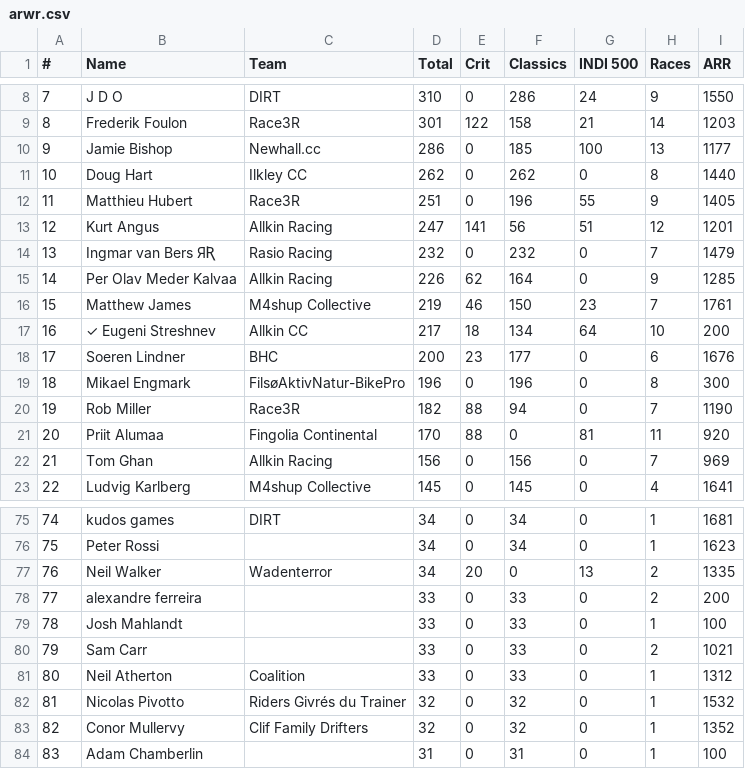
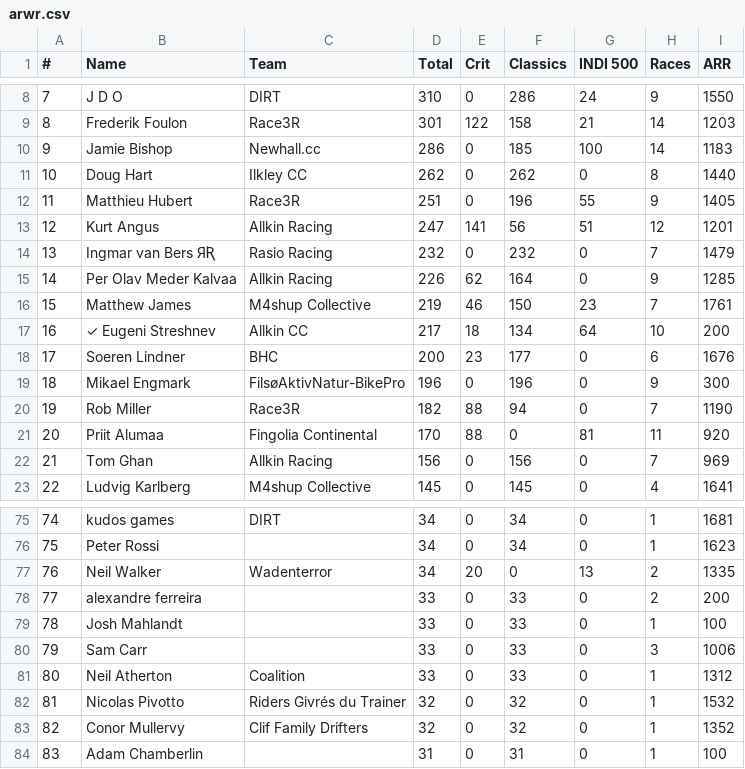
Before and after one commit to somaek/somaek.github.io, a CSV file: arwr.csv, drawn as a sheet; only a part is shown, gaps mark what is left out.

Commit message:
Flat: latest data (2025-12-13T16:23:10.487Z) {   "date": "2025-12-13T16:23:10.487Z",   "files": [     {       "name": "arwr.csv",       "deltaBytes": 0,       "source": "https://docs.google.com/spreadsheets/d/e/2PACX-1vTFFpRBp56INVL1XqmHbGBrISvVdzqQ1C3N-sf9xox4oJugyPqYw7OwbxpkyolEjx8BPIkd7mb2ICza/pub?gid=745704294&single=true&output=csv"     }   ] }

```diff
--- a/arwr.csv
+++ b/arwr.csv
@@ -9,3 +9,3 @@
 8,Frederik Foulon,Race3R,301,122,158,21,14,1203
-9,Jamie Bishop,Newhall.cc,286,0,185,100,13,1177
+9,Jamie Bishop,Newhall.cc,286,0,185,100,14,1183
 10,Doug Hart,Ilkley CC,262,0,262,0,8,1440
@@ -18,3 +18,3 @@
 17,Soeren Lindner,BHC,200,23,177,0,6,1676
-18,Mikael Engmark,FilsøAktivNatur-BikePro,196,0,196,0,8,300
+18,Mikael Engmark,FilsøAktivNatur-BikePro,196,0,196,0,9,300
 19,Rob Miller,Race3R,182,88,94,0,7,1190
@@ -79,3 +79,3 @@
 78,Josh Mahlandt,,33,0,33,0,1,100
-79,Sam Carr,,33,0,33,0,2,1021
+79,Sam Carr,,33,0,33,0,3,1006
 80,Neil Atherton,Coalition,33,0,33,0,1,1312
```
